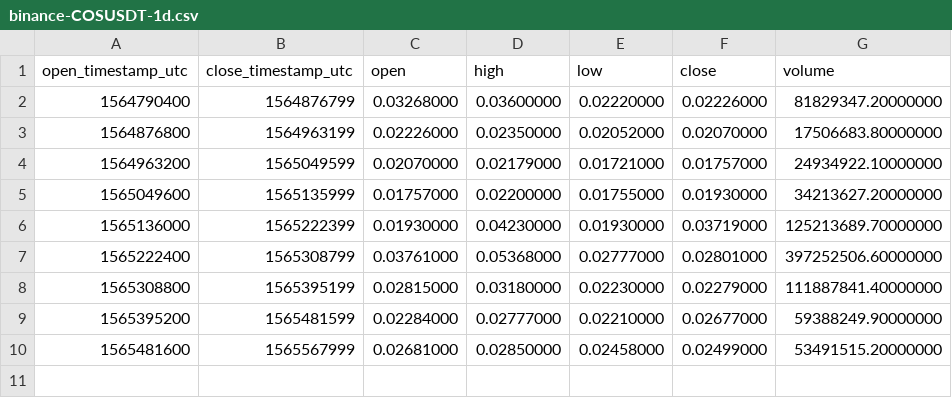
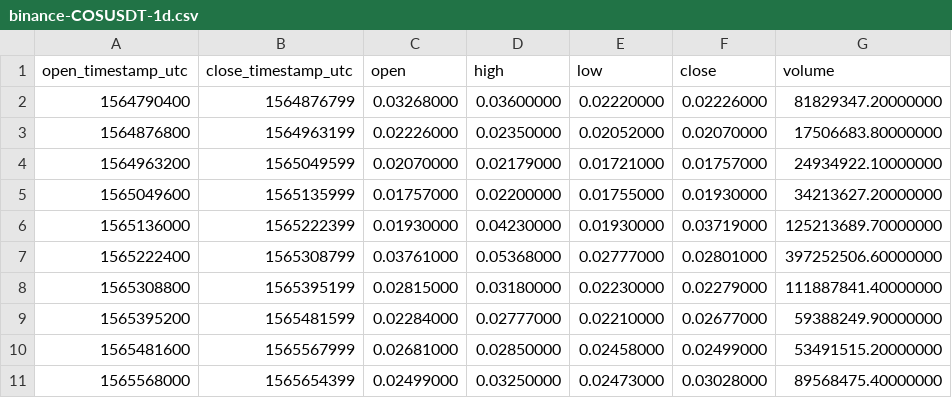
Before and after one commit to cryptobigbro/binance-COSUSDT, a CSV file: binance-COSUSDT-1d.csv, drawn as a sheet; the diff names each change by its address in the sheet, - before the commit and + after, or states it on an @@ line.

```diff
--- a/binance-COSUSDT-1d.csv
+++ b/binance-COSUSDT-1d.csv
+row 11: 1565568000 | 1565654399 | 0.02499000 | 0.03250000 | 0.02473000 | 0.03028000 | 89568475.40000000
```
Also changed, not shown: binance-COSUSDT-1h.csv, 1 other file.
